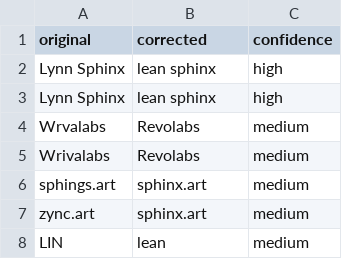
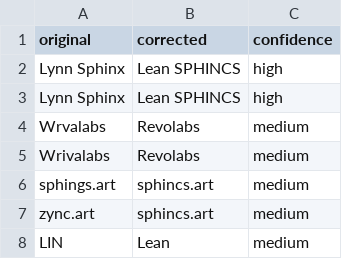
Before and after one commit to ethereum/forkcast, a TSV file: public/artifacts/pqts/2026-10-28_017/transcript_changelog.tsv, drawn as a sheet.

```diff
--- a/public/artifacts/pqts/2026-10-28_017/transcript_changelog.tsv
+++ b/public/artifacts/pqts/2026-10-28_017/transcript_changelog.tsv
@@ -1,8 +1,8 @@
 original	corrected	confidence
-Lynn Sphinx	lean sphinx	high
-Lynn Sphinx	lean sphinx	high
+Lynn Sphinx	Lean SPHINCS	high
+Lynn Sphinx	Lean SPHINCS	high
 Wrvalabs	Revolabs	medium
 Wrivalabs	Revolabs	medium
-sphings.art	sphinx.art	medium
-zync.art	sphinx.art	medium
-LIN	lean	medium
+sphings.art	sphincs.art	medium
+zync.art	sphincs.art	medium
+LIN	Lean	medium
```
Also changed, not shown: 5 other files.
